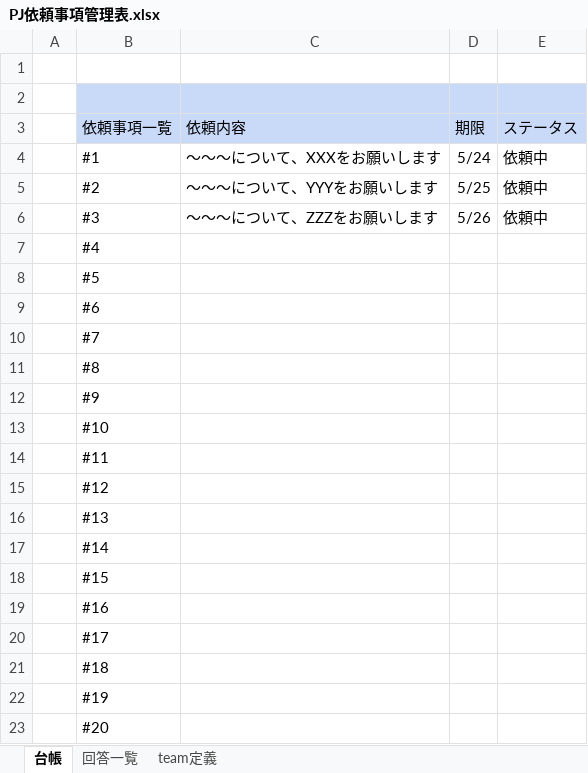
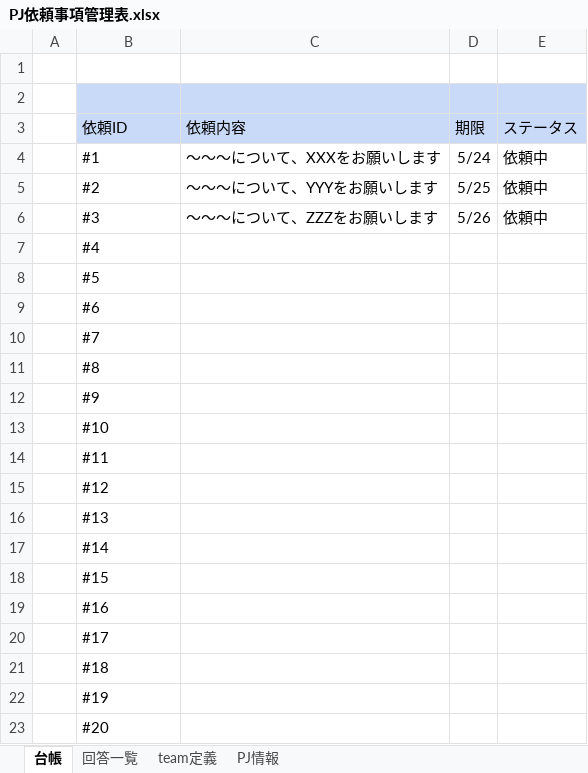
Before and after one commit to Maruo119/ProjectManagement, an Excel workbook: PJ依頼事項管理表.xlsx, sheet 台帳, drawn as a sheet; values as stored, in another font and other column widths than the file's, no borders; the diff names each change by its address in the sheet, - before the commit and + after, or states it on an @@ line.

```diff
--- a/PJ依頼事項管理表.xlsx (sheet 台帳)
+++ b/PJ依頼事項管理表.xlsx (sheet 台帳)
+sheet tab: PJ情報
-B3: 依頼事項一覧
+B3: 依頼ID
```
Also changed, not shown: sheet team定義.
